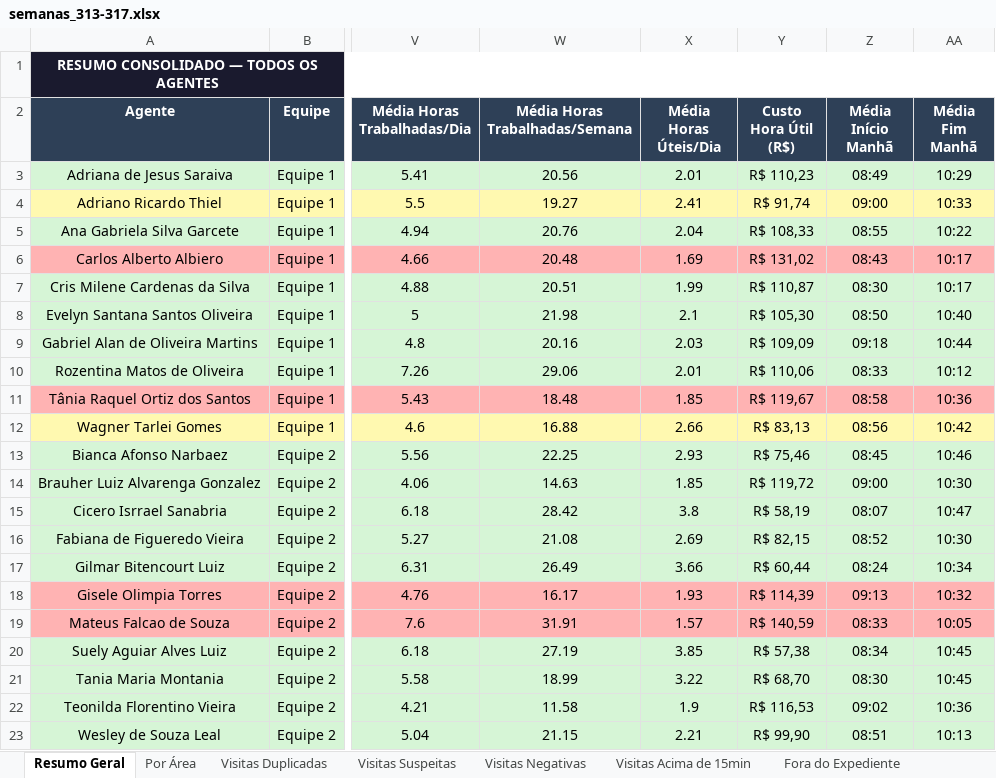
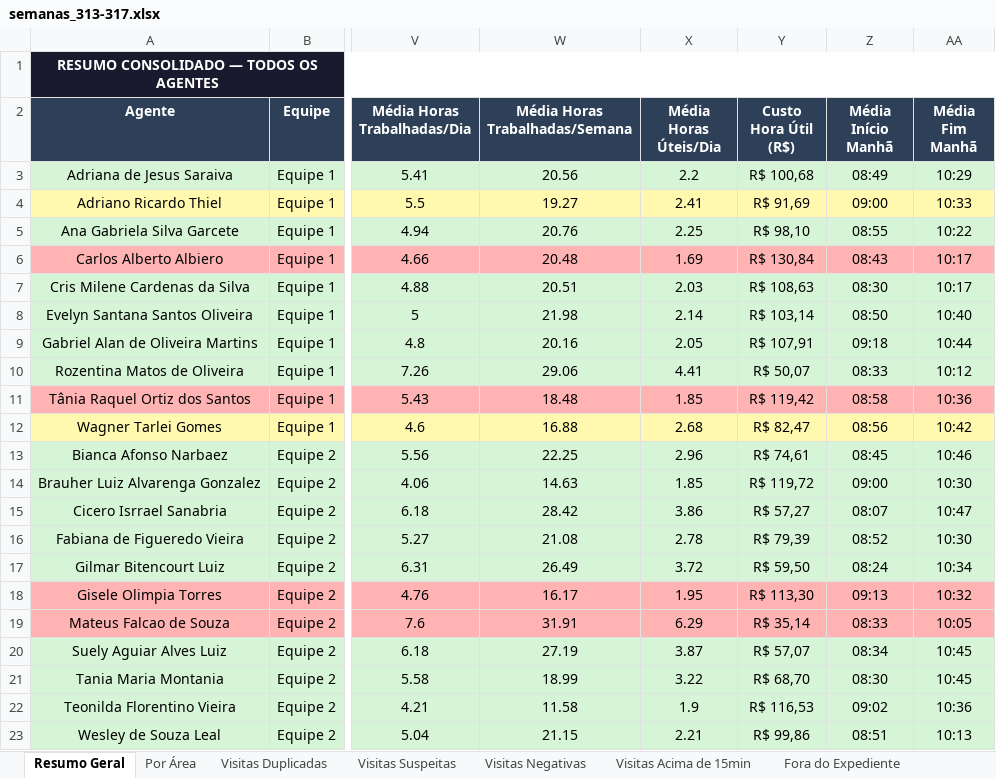
Before and after one commit to LucsDevPro/Sentinela, an Excel workbook: data/historico/semanas_313-317.xlsx, sheet Resumo Geral, drawn as a sheet; only a part is shown, gaps mark what is left out; values as stored, in another font and other column widths than the file's, no borders; the diff covers the shown part only; the diff names each change by its address in the sheet, - before the commit and + after, or states it on an @@ line.

```diff
--- a/data/historico/semanas_313-317.xlsx (sheet Resumo Geral)
+++ b/data/historico/semanas_313-317.xlsx (sheet Resumo Geral)
-X3 (Média Horas Úteis/Dia): 2.01
+X3 (Média Horas Úteis/Dia): 2.2
-Y3 (Custo Hora Útil (R$)): R$ 110,23
+Y3 (Custo Hora Útil (R$)): R$ 100,68
-Y4 (Custo Hora Útil (R$)): R$ 91,74
+Y4 (Custo Hora Útil (R$)): R$ 91,69
-X5 (Média Horas Úteis/Dia): 2.04
+X5 (Média Horas Úteis/Dia): 2.25
-Y5 (Custo Hora Útil (R$)): R$ 108,33
+Y5 (Custo Hora Útil (R$)): R$ 98,10
-Y6 (Custo Hora Útil (R$)): R$ 131,02
+Y6 (Custo Hora Útil (R$)): R$ 130,84
-X7 (Média Horas Úteis/Dia): 1.99
+X7 (Média Horas Úteis/Dia): 2.03
-Y7 (Custo Hora Útil (R$)): R$ 110,87
+Y7 (Custo Hora Útil (R$)): R$ 108,63
-X8 (Média Horas Úteis/Dia): 2.1
+X8 (Média Horas Úteis/Dia): 2.14
-Y8 (Custo Hora Útil (R$)): R$ 105,30
+Y8 (Custo Hora Útil (R$)): R$ 103,14
-X9 (Média Horas Úteis/Dia): 2.03
+X9 (Média Horas Úteis/Dia): 2.05
-Y9 (Custo Hora Útil (R$)): R$ 109,09
+Y9 (Custo Hora Útil (R$)): R$ 107,91
-X10 (Média Horas Úteis/Dia): 2.01
+X10 (Média Horas Úteis/Dia): 4.41
-Y10 (Custo Hora Útil (R$)): R$ 110,06
+Y10 (Custo Hora Útil (R$)): R$ 50,07
-Y11 (Custo Hora Útil (R$)): R$ 119,67
+Y11 (Custo Hora Útil (R$)): R$ 119,42
-X12 (Média Horas Úteis/Dia): 2.66
+X12 (Média Horas Úteis/Dia): 2.68
-Y12 (Custo Hora Útil (R$)): R$ 83,13
+Y12 (Custo Hora Útil (R$)): R$ 82,47
-X13 (Média Horas Úteis/Dia): 2.93
+X13 (Média Horas Úteis/Dia): 2.96
-Y13 (Custo Hora Útil (R$)): R$ 75,46
+Y13 (Custo Hora Útil (R$)): R$ 74,61
-X15 (Média Horas Úteis/Dia): 3.8
+X15 (Média Horas Úteis/Dia): 3.86
-Y15 (Custo Hora Útil (R$)): R$ 58,19
+Y15 (Custo Hora Útil (R$)): R$ 57,27
-X16 (Média Horas Úteis/Dia): 2.69
+X16 (Média Horas Úteis/Dia): 2.78
-Y16 (Custo Hora Útil (R$)): R$ 82,15
+Y16 (Custo Hora Útil (R$)): R$ 79,39
-X17 (Média Horas Úteis/Dia): 3.66
+X17 (Média Horas Úteis/Dia): 3.72
-Y17 (Custo Hora Útil (R$)): R$ 60,44
+Y17 (Custo Hora Útil (R$)): R$ 59,50
-X18 (Média Horas Úteis/Dia): 1.93
+X18 (Média Horas Úteis/Dia): 1.95
-Y18 (Custo Hora Útil (R$)): R$ 114,39
+Y18 (Custo Hora Útil (R$)): R$ 113,30
-X19 (Média Horas Úteis/Dia): 1.57
+X19 (Média Horas Úteis/Dia): 6.29
-Y19 (Custo Hora Útil (R$)): R$ 140,59
+Y19 (Custo Hora Útil (R$)): R$ 35,14
-X20 (Média Horas Úteis/Dia): 3.85
+X20 (Média Horas Úteis/Dia): 3.87
-Y20 (Custo Hora Útil (R$)): R$ 57,38
+Y20 (Custo Hora Útil (R$)): R$ 57,07
-Y23 (Custo Hora Útil (R$)): R$ 99,90
+Y23 (Custo Hora Útil (R$)): R$ 99,86
```
Also changed, not shown: 21 edited cells elsewhere in this sheet, sheet Ausências, sheet Ranking, sheet Recusados e Pendências, sheet Visitas Acima de 15min, sheet Visitas Suspeitas, sheet Cronograma, 5 more sheets, other sheet tabs, 9 other files.
